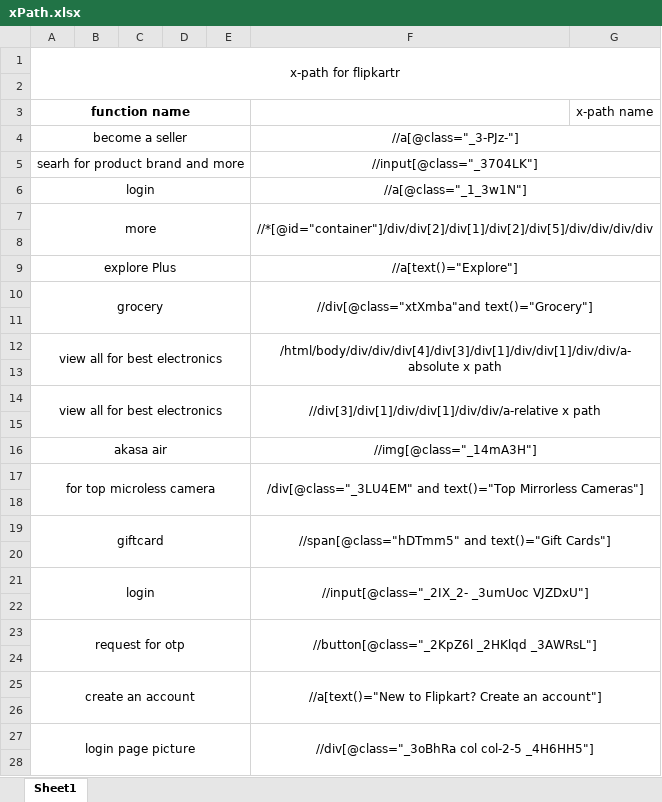
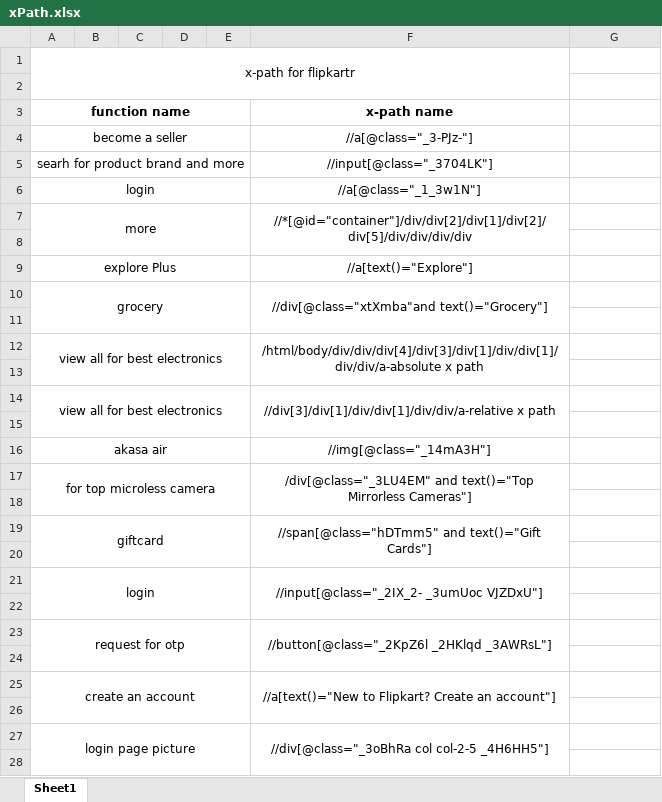
Before and after one commit to satya-SoftwateTester/git_Demo, an Excel workbook: xPath.xlsx, sheet Sheet1, drawn as a sheet; only a part is shown; values as stored, in another font and other column widths than the file's, no borders; removed rows and columns are numbered as before the commit, all else as after; the diff covers the shown part only; the diff names each change by its address in the sheet, - before the commit and + after, or states it on an @@ line.

Commit message:
added

```diff
--- a/xPath.xlsx (sheet Sheet1)
+++ b/xPath.xlsx (sheet Sheet1)
-A1:G2 merged
+A1:F2 merged
-F3: (empty)
+F3: x-path name
-G3: x-path name
+G3: (empty)
-F4:G4 merged
-F5:G5 merged
-F6:G6 merged
-F7:G8 merged
+F7:F8 merged
-F9:G9 merged
-F10:G11 merged
+F10:F11 merged
-F12:G13 merged
+F12:F13 merged
-F14:G15 merged
+F14:F15 merged
-F16:G16 merged
-F17:G18 merged
+F17:F18 merged
-F19:G20 merged
+F19:F20 merged
-F21:G22 merged
+F21:F22 merged
-F23:G24 merged
+F23:F24 merged
-F25:G26 merged
+F25:F26 merged
-F27:G28 merged
+F27:F28 merged
```
Also changed, not shown: 4 added rows and merged cells elsewhere in this sheet.
